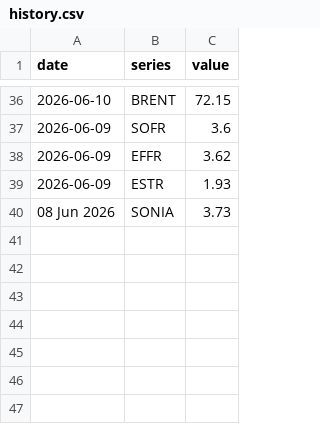
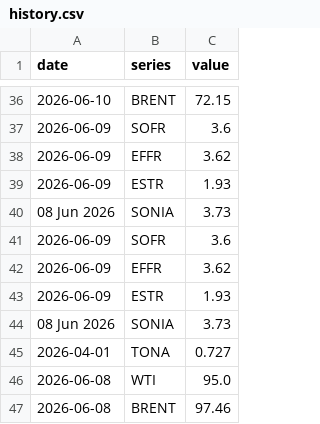
Before and after one commit to Rowland-Rowland/rates-desk, a CSV file: data/history.csv, drawn as a sheet; only a part is shown, gaps mark what is left out.

```diff
--- a/data/history.csv
+++ b/data/history.csv
@@ -40 +40,8 @@ date,series,value
 08 Jun 2026,SONIA,3.73
+2026-06-09,SOFR,3.6
+2026-06-09,EFFR,3.62
+2026-06-09,ESTR,1.93
+08 Jun 2026,SONIA,3.73
+2026-04-01,TONA,0.727
+2026-06-08,WTI,95.0
+2026-06-08,BRENT,97.46
```
Also changed, not shown: 1 other file.
